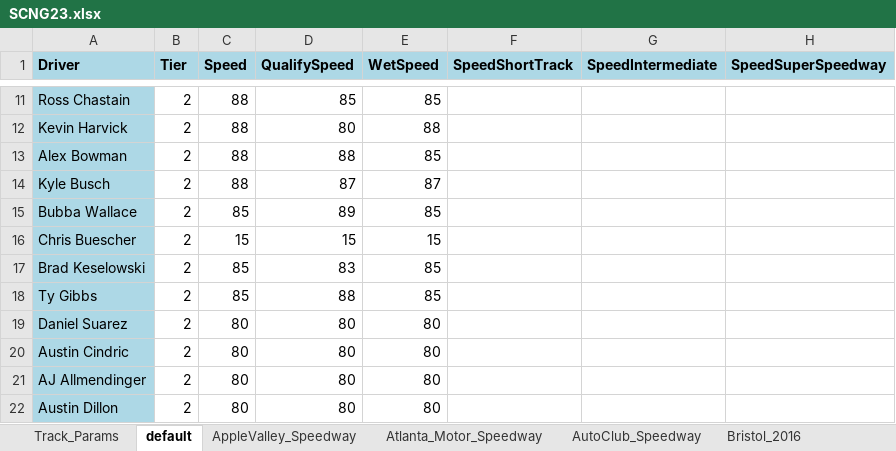
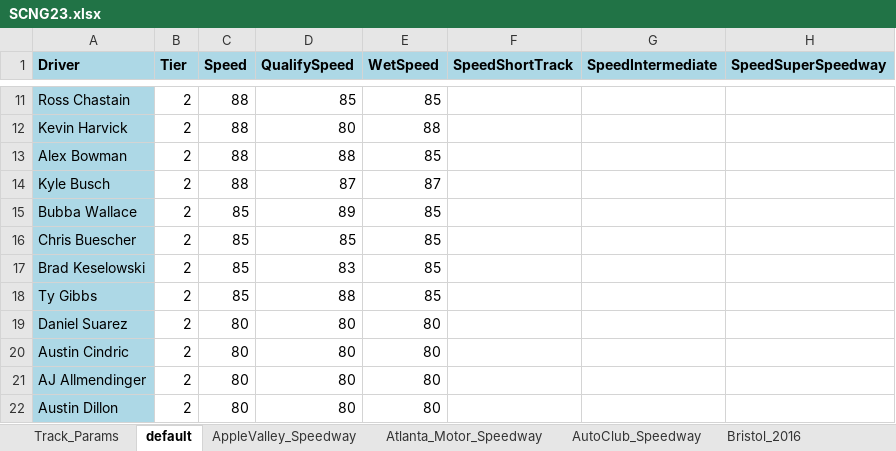
Before and after one commit to dosequis56/rfactorvehicles, an Excel workbook: SCNG2023/SCNG23.xlsx, sheet default, drawn as a sheet; only a part is shown, gaps mark what is left out; values as stored, in another font and other column widths than the file's, no borders; the diff names each change by its address in the sheet, - before the commit and + after, or states it on an @@ line.

Commit message:
New Hampshire updates with AI speed test

```diff
--- a/SCNG2023/SCNG23.xlsx (sheet default)
+++ b/SCNG2023/SCNG23.xlsx (sheet default)
-C16 (Speed): 15
+C16 (Speed): 85
-D16 (QualifySpeed): 15
+D16 (QualifySpeed): 85
-E16 (WetSpeed): 15
+E16 (WetSpeed): 85
```
Also changed, not shown: sheet Kentucky_Speedway, sheet Phoenix_2016, sheet NewHampshire_2016, sheet North_Wilkesboro, sheet Atlanta_Motor_Speedway, sheet Michigan_2016, 1 more sheet, 5 other files.
